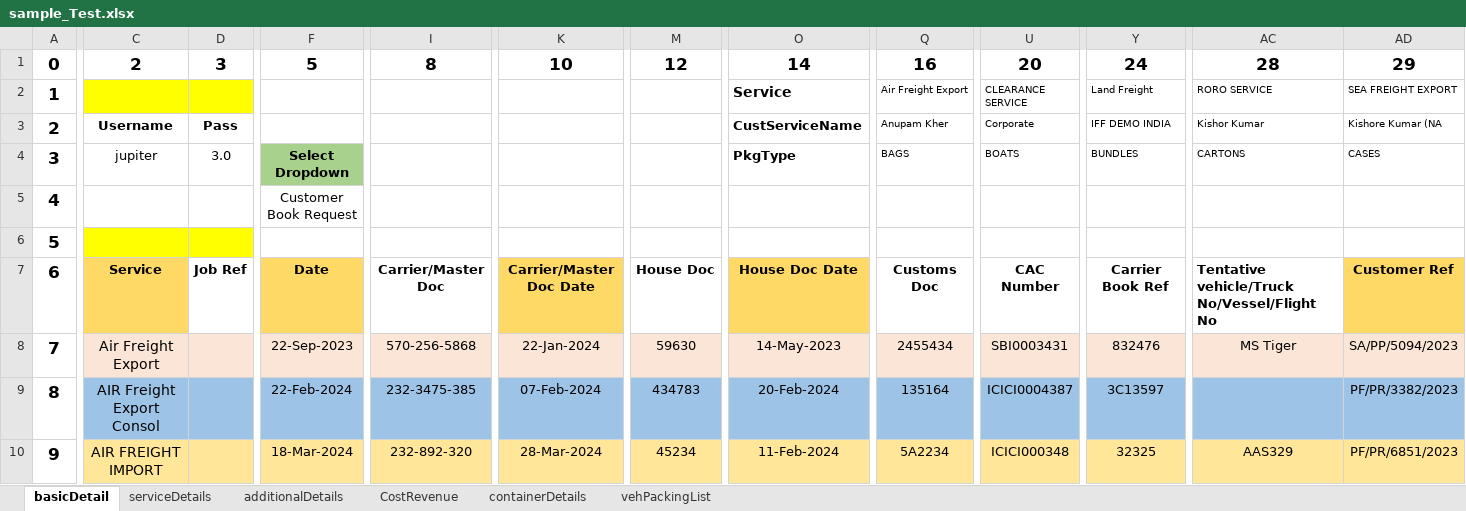
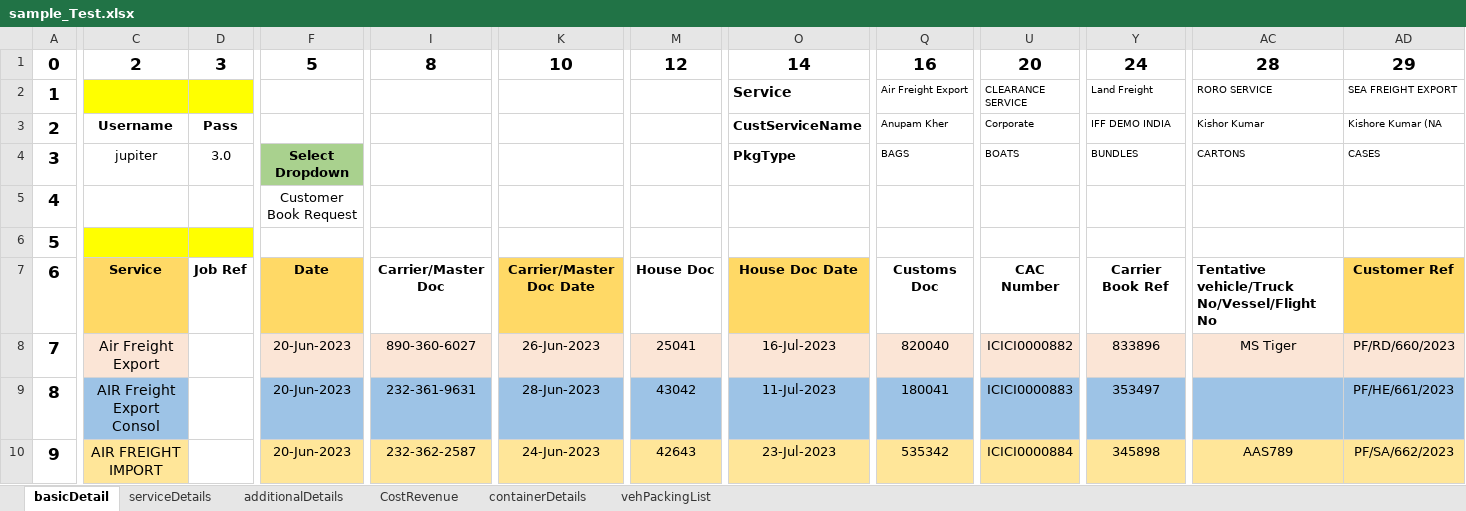
Before and after one commit to LaxmanJBM/MaintainBooking, an Excel workbook: Test_Data/sample_Test.xlsx, sheet basicDetail, drawn as a sheet; only a part is shown, gaps mark what is left out; values as stored, in another font and other column widths than the file's, no borders; the diff covers the shown part only; the diff names each change by its address in the sheet, - before the commit and + after, or states it on an @@ line.

```diff
--- a/Test_Data/sample_Test.xlsx (sheet basicDetail)
+++ b/Test_Data/sample_Test.xlsx (sheet basicDetail)
-D8 fill: #FBE5D6
+D8 fill: none
-F8: 22-Sep-2023
+F8: 20-Jun-2023
-I8: 570-256-5868
+I8: 890-360-6027
-K8: 22-Jan-2024
+K8: 26-Jun-2023
-M8: 59630
+M8: 25041
-O8: 14-May-2023
+O8: 16-Jul-2023
-Q8: 2455434
+Q8: 820040
-U8: SBI0003431
+U8: ICICI0000882
-Y8: 832476
+Y8: 833896
-AD8: SA/PP/5094/2023
+AD8: PF/RD/660/2023
-D9 fill: #9DC3E6
+D9 fill: none
-F9: 22-Feb-2024
+F9: 20-Jun-2023
-I9: 232-3475-385
+I9: 232-361-9631
-K9: 07-Feb-2024
+K9: 28-Jun-2023
-M9: 434783
+M9: 43042
-O9: 20-Feb-2024
+O9: 11-Jul-2023
-Q9: 135164
+Q9: 180041
-U9: ICICI0004387
+U9: ICICI0000883
-Y9: 3C13597
+Y9: 353497
-AD9: PF/PR/3382/2023
+AD9: PF/HE/661/2023
-D10 fill: #FFE699
+D10 fill: none
-F10: 18-Mar-2024
+F10: 20-Jun-2023
-I10: 232-892-320
+I10: 232-362-2587
-K10: 28-Mar-2024
+K10: 24-Jun-2023
-M10: 45234
+M10: 42643
-O10: 11-Feb-2024
+O10: 23-Jul-2023
-Q10: 5A2234
+Q10: 535342
-U10: ICICI000348
+U10: ICICI0000884
-Y10: 32325
+Y10: 345898
-AC10: AAS329
+AC10: AAS789
-AD10: PF/PR/6851/2023
+AD10: PF/SA/662/2023
```
Also changed, not shown: 68 edited cells and cell formats elsewhere in this sheet, sheet CostRevenue, sheet containerDetails, sheet vehPackingList, sheet serviceDetails, sheet additionalDetails, 11 other files.
